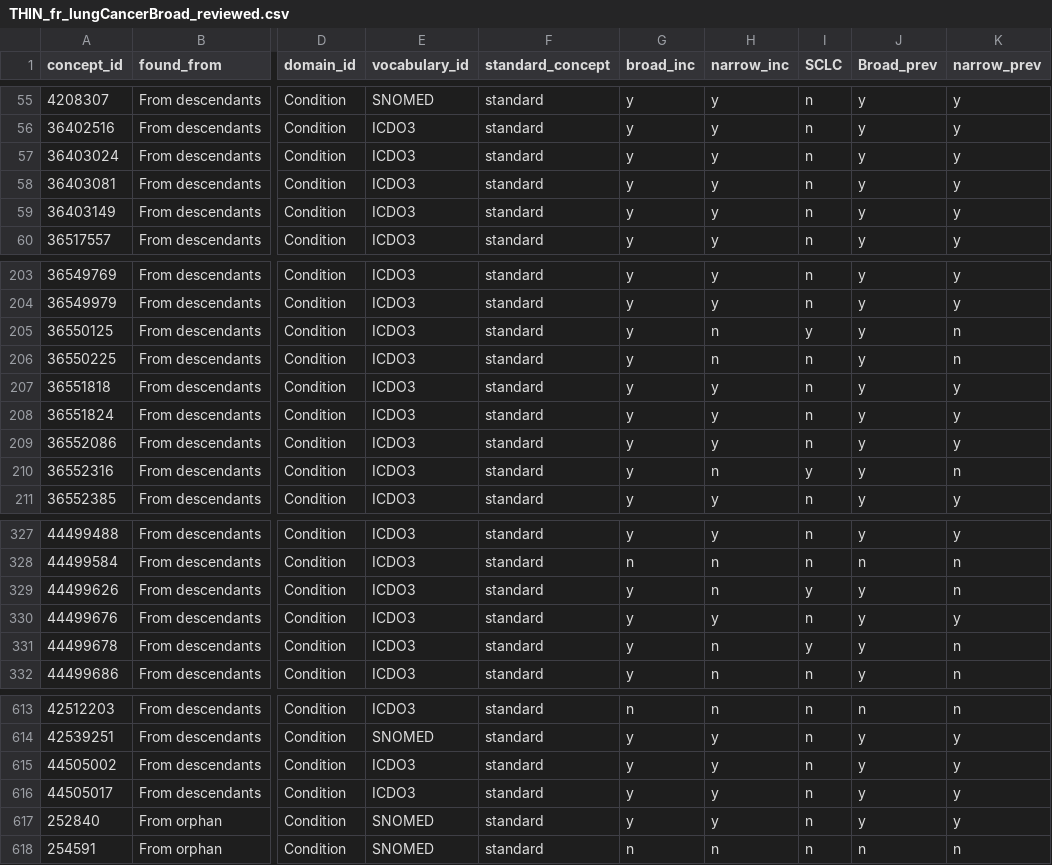
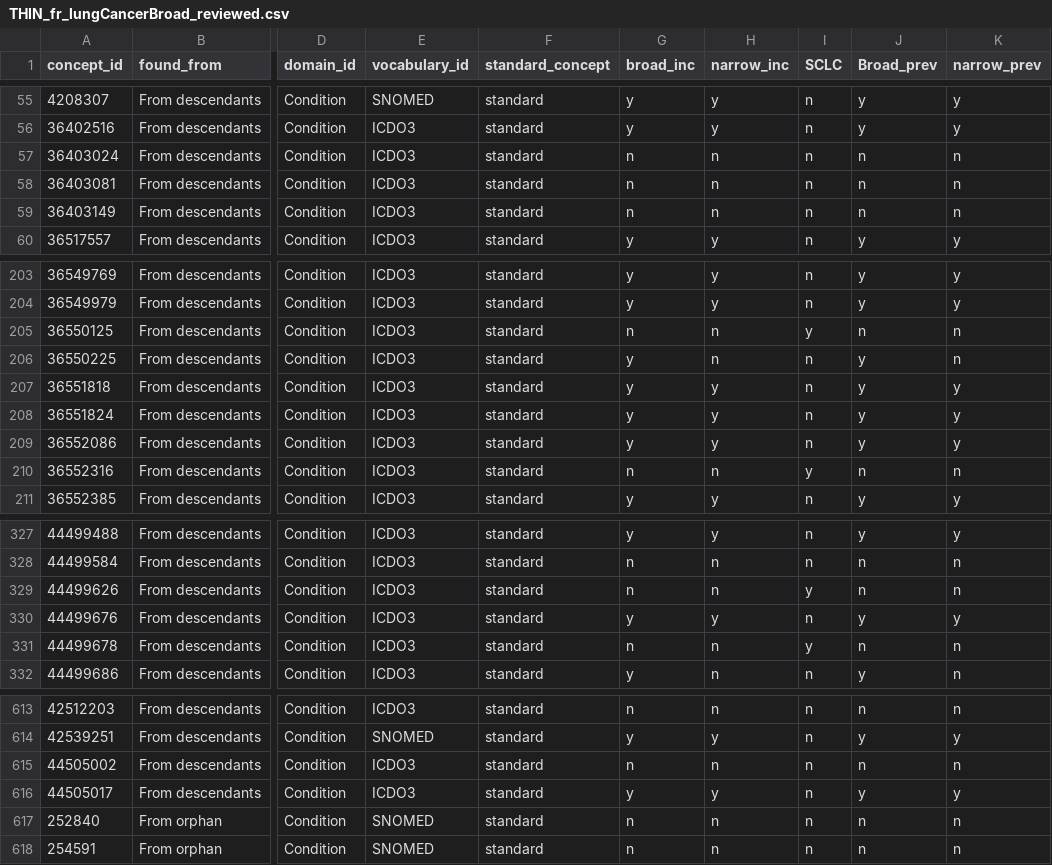
Before and after one commit to oxford-pharmacoepi/OPTIMA_incidence_characterization, a CSV file: 1_Diagnostics/CohortDefinitions/preliminary_cohorts/reviewed/THIN_fr_lungCancerBroad_reviewed.csv, drawn as a sheet; only a part is shown, gaps mark what is left out; the diff covers the shown part only; the diff names each change by its address in the sheet, - before the commit and + after, or states it on an @@ line.

Commit message:
update

```diff
--- a/1_Diagnostics/CohortDefinitions/preliminary_cohorts/reviewed/THIN_fr_lungCancerBroad_reviewed.csv
+++ b/1_Diagnostics/CohortDefinitions/preliminary_cohorts/reviewed/THIN_fr_lungCancerBroad_reviewed.csv
-G57:G59 (broad_inc): y
+G57:G59 (broad_inc): n
-H57:H59 (narrow_inc): y
+H57:H59 (narrow_inc): n
-J57:J59 (Broad_prev): y
+J57:J59 (Broad_prev): n
-K57:K59 (narrow_prev): y
+K57:K59 (narrow_prev): n
-G205 (broad_inc): y
+G205 (broad_inc): n
-J205 (Broad_prev): y
+J205 (Broad_prev): n
-G210 (broad_inc): y
+G210 (broad_inc): n
-J210 (Broad_prev): y
+J210 (Broad_prev): n
-G329 (broad_inc): y
+G329 (broad_inc): n
-J329 (Broad_prev): y
+J329 (Broad_prev): n
-G331 (broad_inc): y
+G331 (broad_inc): n
-J331 (Broad_prev): y
+J331 (Broad_prev): n
-G615 (broad_inc): y
+G615 (broad_inc): n
-H615 (narrow_inc): y
+H615 (narrow_inc): n
-J615 (Broad_prev): y
+J615 (Broad_prev): n
-K615 (narrow_prev): y
+K615 (narrow_prev): n
-G617 (broad_inc): y
+G617 (broad_inc): n
-H617 (narrow_inc): y
+H617 (narrow_inc): n
-J617 (Broad_prev): y
+J617 (Broad_prev): n
-K617 (narrow_prev): y
+K617 (narrow_prev): n
```
Also changed, not shown: 30 edited cells elsewhere in this file.
